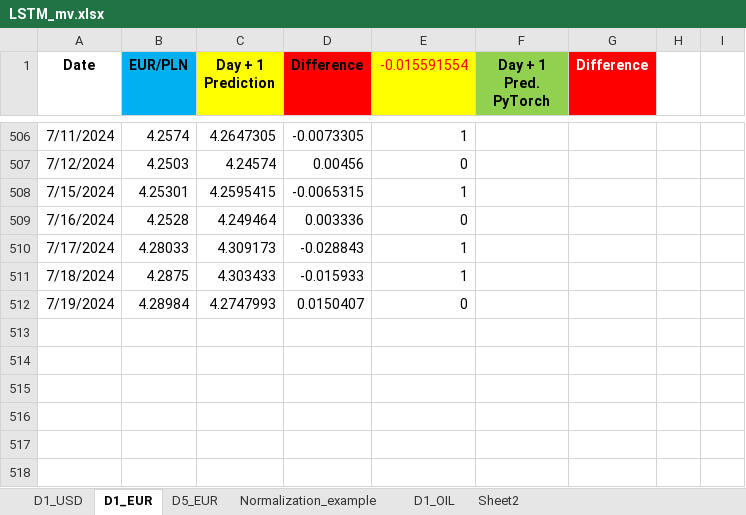
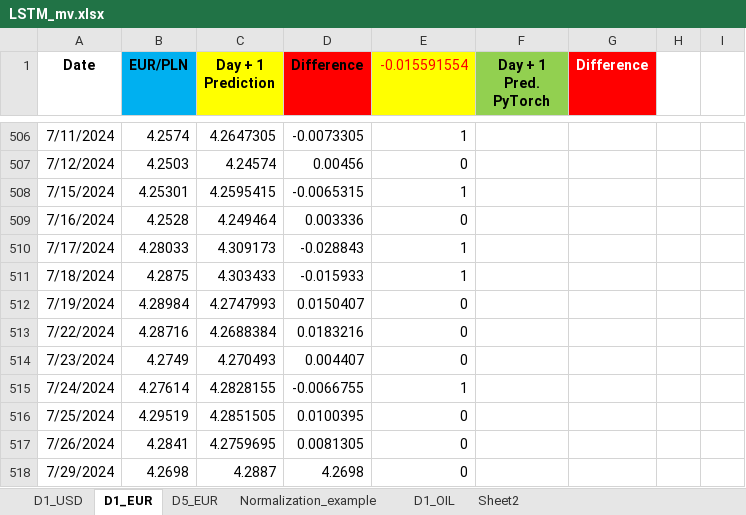
Before and after one commit to Mike7205/comm10, an Excel workbook: LSTM_mv.xlsx, sheet D1_EUR, drawn as a sheet; only a part is shown, gaps mark what is left out; values as stored, in another font and other column widths than the file's, no borders; the diff names each change by its address in the sheet, - before the commit and + after, or states it on an @@ line.

```diff
--- a/LSTM_mv.xlsx (sheet D1_EUR)
+++ b/LSTM_mv.xlsx (sheet D1_EUR)
+row 513: 7/22/2024 | 4.28716 | 4.2688384 | 0.0183216 | 0
+row 514: 7/23/2024 | 4.2749 | 4.270493 | 0.004407 | 0
+row 515: 7/24/2024 | 4.27614 | 4.2828155 | -0.0066755 | 1
+row 516: 7/25/2024 | 4.29519 | 4.2851505 | 0.0100395 | 0
+row 517: 7/26/2024 | 4.2841 | 4.2759695 | 0.0081305 | 0
+row 518: 7/29/2024 | 4.2698 | 4.2887 | 4.2698 | 0
```
Also changed, not shown: sheet D1_USD, sheet D5_EUR.
